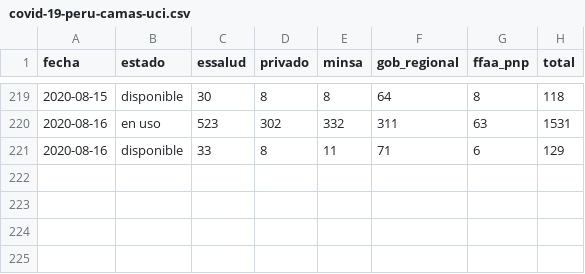
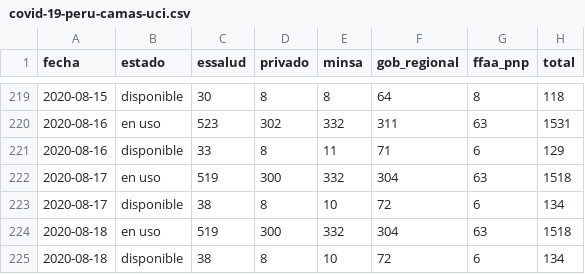
Before and after one commit to jmcastagnetto/covid-19-peru-data, a CSV file: datos/covid-19-peru-camas-uci.csv, drawn as a sheet; only a part is shown, gaps mark what is left out.

```diff
--- a/datos/covid-19-peru-camas-uci.csv
+++ b/datos/covid-19-peru-camas-uci.csv
@@ -221 +221,5 @@ fecha,estado,essalud,privado,minsa,gob_regional,ffaa_pnp,total
 2020-08-16,disponible,33,8,11,71,6,129
+2020-08-17,en uso,519,300,332,304,63,1518
+2020-08-17,disponible,38,8,10,72,6,134
+2020-08-18,en uso,519,300,332,304,63,1518
+2020-08-18,disponible,38,8,10,72,6,134
```
Also changed, not shown: datos/covid-19-peru-data.csv, datos/covid-19-peru-detalle-hospitalizados.csv, 8 other files.
